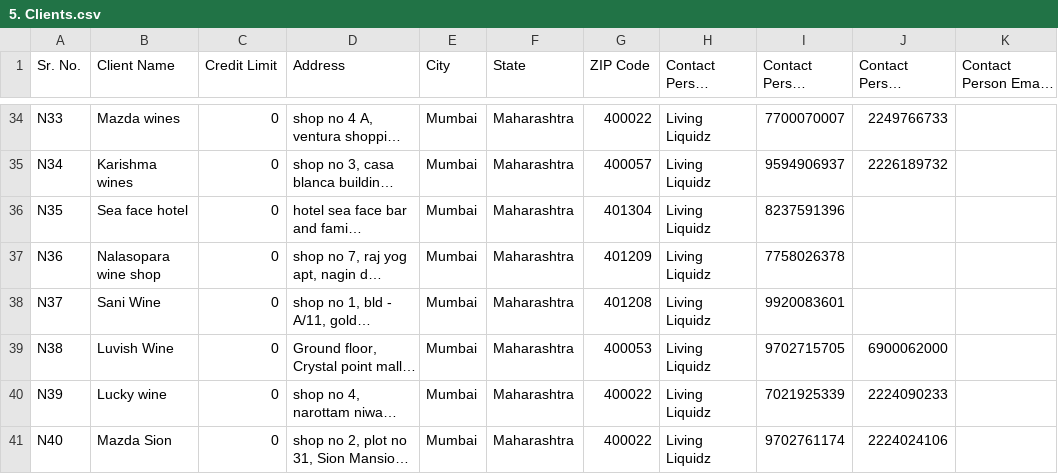
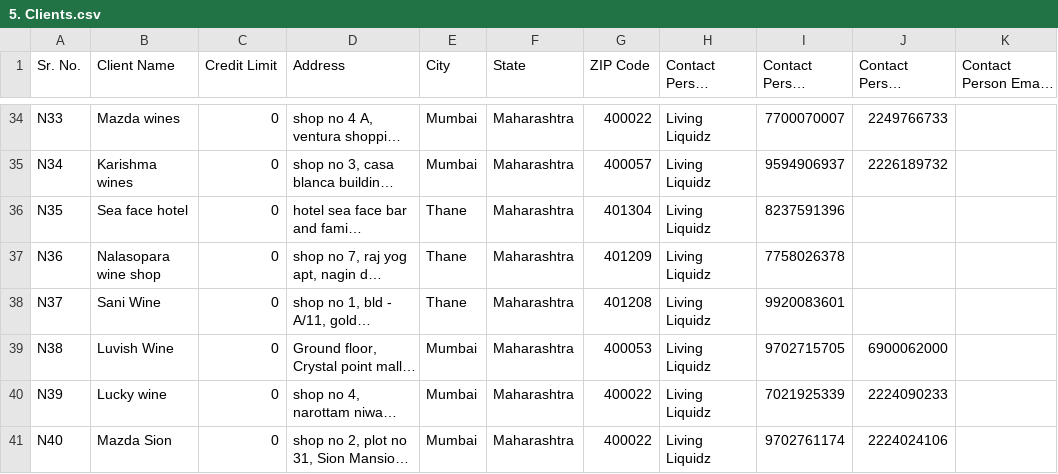
Before and after one commit to rakeshjangirehs/mineral_water, a CSV file: Import/Excel Files/5. Clients.csv, drawn as a sheet; only a part is shown, gaps mark what is left out; long unchanged cells end in …; the diff covers the shown part only; the diff names each change by its address in the sheet, - before the commit and + after, or states it on an @@ line.

```diff
--- a/Import/Excel Files/5. Clients.csv
+++ b/Import/Excel Files/5. Clients.csv
-E36:E38 (City): Mumbai
+E36:E38 (City): Thane
```
Also changed, not shown: 7 edited cells elsewhere in this file, Import/Excel Files/4. Users.csv, Import/Excel Files/6. Client Delivery Addresses.csv, 8 other files.
